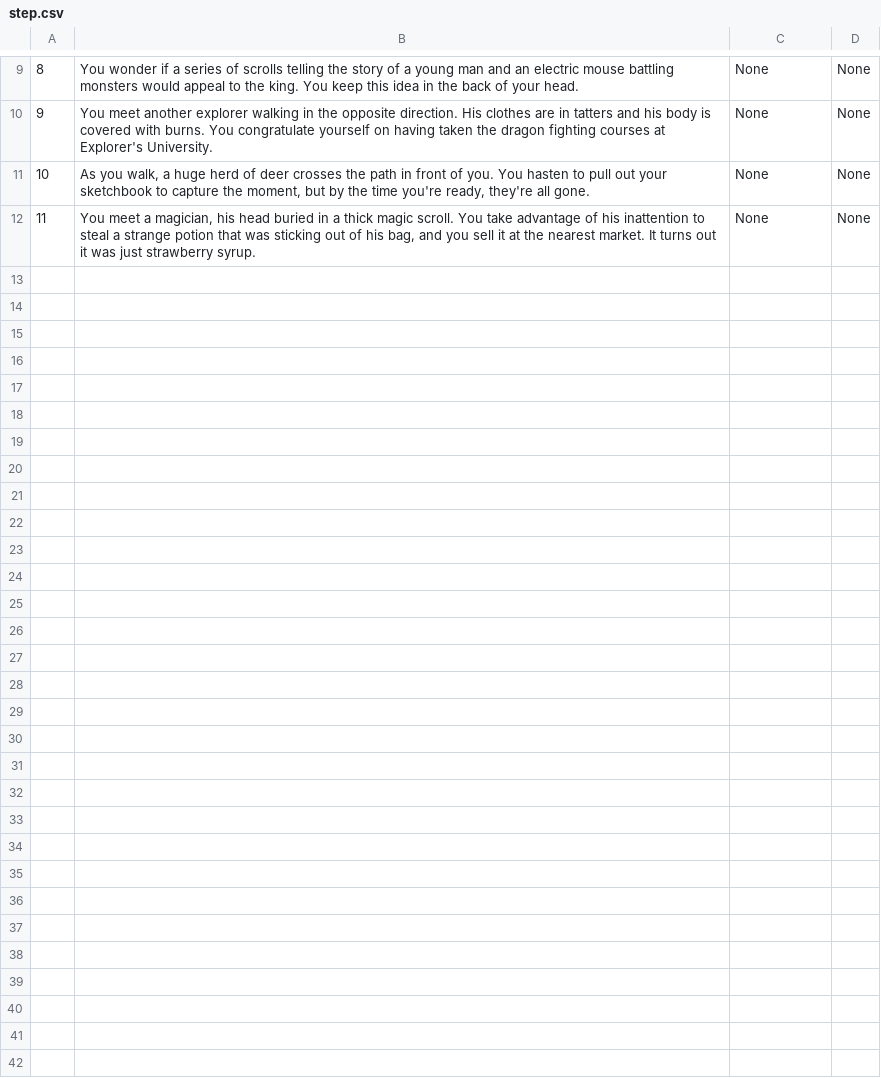
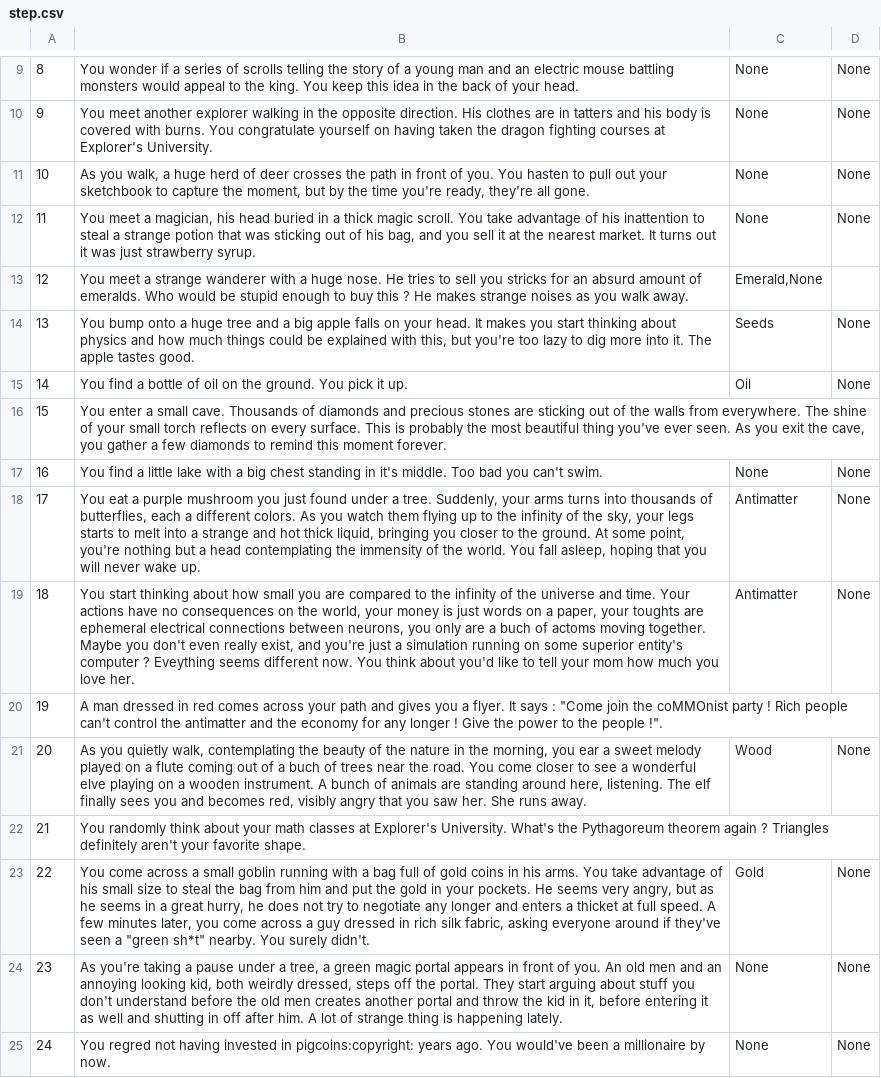
Before and after one commit to HerbeMalveillante/MMOBOT, a CSV file: csv/step.csv, drawn as a sheet; only a part is shown, gaps mark what is left out; the diff names each change by its address in the sheet, - before the commit and + after, or states it on an @@ line.

Commit message:
adding more random events and removing step cooldown

```diff
--- a/csv/step.csv
+++ b/csv/step.csv
+row 13: 12 | You meet a strange wanderer with a huge nose. He tries to sell you stricks for an absurd amount of emeralds. Who would be stupid enough to buy this ? He makes strange noises as you walk away. | Emerald,None
+row 14: 13 | You bump onto a huge tree and a big apple falls on your head. It makes you start thinking about physics and how much things could be explained with this, but you're too lazy to dig more into it. The apple tastes good. | Seeds | None
+row 15: 14 | You find a bottle of oil on the ground. You pick it up. | Oil | None
+row 16: 15 | You enter a small cave. Thousands of diamonds and precious stones are sticking out of the walls from everywhere. The shine of your small torch reflects on every surface. This is probably the most beautiful thing you've ever seen. As you exit the cave, you gather a few diamonds to remind this moment forever.
+row 17: 16 | You find a little lake with a big chest standing in it's middle. Too bad you can't swim. | None | None
+row 18: 17 | You eat a purple mushroom you just found under a tree. Suddenly, your arms turns into thousands of butterflies, each a different colors. As you watch them flying up to the infinity of the sky, your legs starts to melt into a strange and hot thick liquid, bringing you closer to the ground. At some point, you're nothing but a head contemplating the immensity of the world. You fall asleep, hoping that you will never wake up. | Antimatter | None
+row 19: 18 | You start thinking about how small you are compared to the infinity of the universe and time. Your actions have no consequences on the world, your money is just words on a paper, your toughts are ephemeral electrical connections between neurons, you only are a buch of actoms moving together. Maybe you don't even really exist, and you're just a simulation running on some superior entity's computer ? Eveything seems different now. You think about you'd like to tell your mom how much you love her. | Antimatter | None
+row 20: 19 | A man dressed in red comes across your path and gives you a flyer. It says : "Come join the coMMOnist party ! Rich people can't control the antimatter and the economy for any longer ! Give the power to the people !".
+row 21: 20 | As you quietly walk, contemplating the beauty of the nature in the morning, you ear a sweet melody played on a flute coming out of a buch of trees near the road. You come closer to see a wonderful elve playing on a wooden instrument. A bunch of animals are standing around here, listening. The elf finally sees you and becomes red, visibly angry that you saw her. She runs away. | Wood | None
+row 22: 21 | You randomly think about your math classes at Explorer's University. What's the Pythagoreum theorem again ? Triangles definitely aren't your favorite shape.
+row 23: 22 | You come across a small goblin running with a bag full of gold coins in his arms. You take advantage of his small size to steal the bag from him and put the gold in your pockets. He seems very angry, but as he seems in a great hurry, he does not try to negotiate any longer and enters a thicket at full speed. A few minutes later, you come across a guy dressed in rich silk fabric, asking everyone around if they've seen a "green sh*t" nearby. You surely didn't. | Gold | None
+row 24: 23 | As you're taking a pause under a tree, a green magic portal appears in front of you. An old men and an annoying looking kid, both weirdly dressed, steps off the portal. They start arguing about stuff you don't understand before the old men creates another portal and throw the kid in it, before entering it as well and shutting in off after him. A lot of strange thing is happening lately. | None | None
+row 25: 24 | You regred not having invested in pigcoins:copyright: years ago. You would've been a millionaire by now. | None | None
```
Also changed, not shown: 2 other files.
